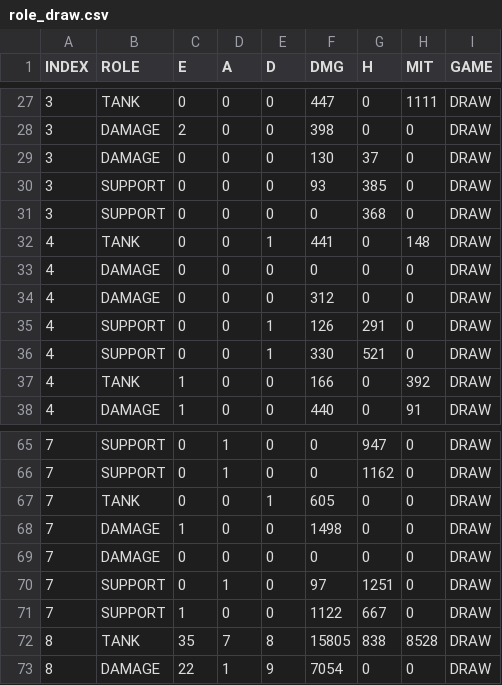
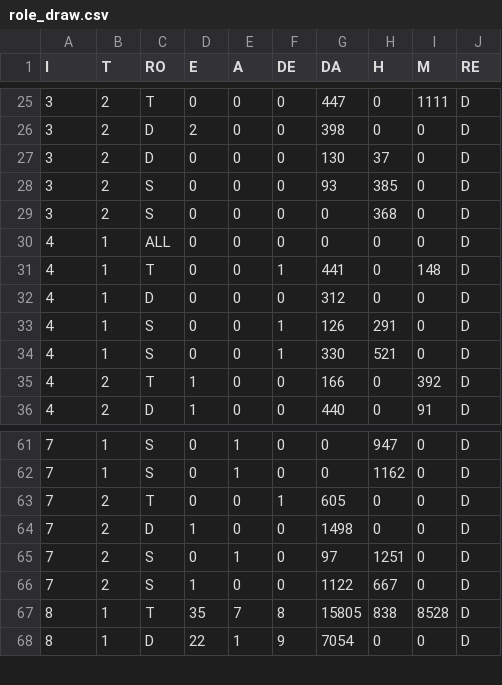
Before and after one commit to r0cd7b/overwatch_2_scoreboard_analysis, a CSV file: datasets/role_draw.csv, drawn as a sheet; only a part is shown, gaps mark what is left out; removed rows and columns are numbered as before the commit, all else as after; the diff covers the shown part only; the diff names each change by its address in the sheet, - before the commit and + after, or states it on an @@ line.

```diff
--- a/datasets/role_draw.csv
+++ b/datasets/role_draw.csv
-column B (ROLE), rows 27-32: TANK | DAMAGE | DAMAGE | SUPPORT | SUPPORT | TANK; rows 34-38: DAMAGE | SUPPORT | SUPPORT | TANK | DAMAGE; rows 65-68: SUPPORT | SUPPORT | TANK | DAMAGE; rows 70-73: SUPPORT | SUPPORT | TANK | DAMAGE
+column B (T), rows 25-29: all 2; rows 31-36: 1 | 1 | 1 | 1 | 2 | 2; rows 61-68: 1 | 1 | 2 | 2 | 2 | 2 | 1 | 1
+column C (RO), rows 25-29: T | D | D | S | S; rows 31-36: T | D | S | S | T | D; rows 61-68: S | S | T | D | S | S | T | D
-column I (GAME), rows 27-32: all DRAW; rows 34-38: all DRAW; rows 65-68: all DRAW; rows 70-73: all DRAW
+column J (RE), rows 25-29: all D; rows 31-36: all D; rows 61-68: all D
-A1: INDEX
+A1: I
-F1: D
+F1: DE
-G1: DMG
+G1: DA
-I1: MIT
+I1: M
@@ row 33 moved to row 30: 4 @@
-row 69: 7 | DAMAGE | 0 | 0 | 0 | 0 | 0 | 0 | DRAW
```
Also changed, not shown: 4 removed rows and 2 moved rows elsewhere in this file, 5 other files.
